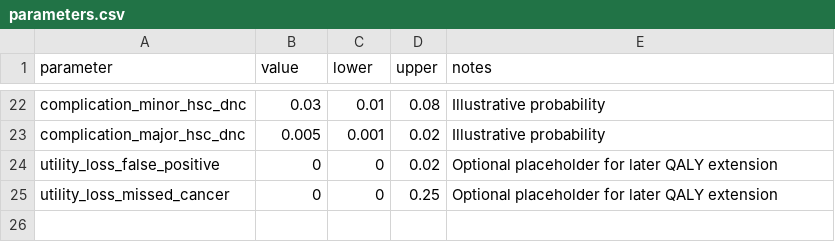
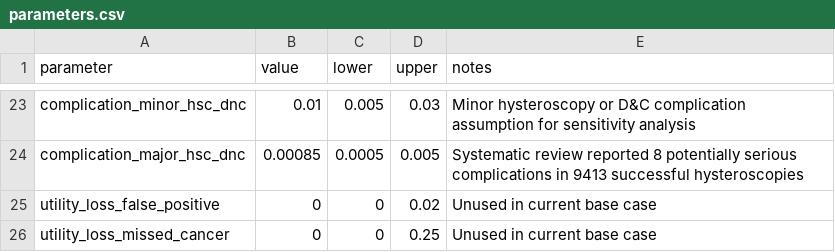
Before and after one commit to mufflyt/cost_lefort, a CSV file: data_raw/model_inputs/parameters.csv, drawn as a sheet; only a part is shown, gaps mark what is left out; addresses are those after the commit; the diff covers the shown part only; the diff names each change by its address in the sheet, - before the commit and + after, or states it on an @@ line.

```diff
--- a/data_raw/model_inputs/parameters.csv
+++ b/data_raw/model_inputs/parameters.csv
-B23 (value): 0.03
+B23 (value): 0.01
-C23 (lower): 0.01
+C23 (lower): 0.005
-D23 (upper): 0.08
+D23 (upper): 0.03
-E23 (notes): Illustrative probability
+E23 (notes): Minor hysteroscopy or D&C complication assumption for sensitivity analysis
-B24 (value): 0.005
+B24 (value): 0.00085
-C24 (lower): 0.001
+C24 (lower): 0.0005
-D24 (upper): 0.02
+D24 (upper): 0.005
-E24 (notes): Illustrative probability
+E24 (notes): Systematic review reported 8 potentially serious complications in 9413 successful hysteroscopies
-E25:E26 (notes): Optional placeholder for later QALY extension
+E25:E26 (notes): Unused in current base case
```
Also changed, not shown: 1 added row and 65 edited cells elsewhere in this file, 2 other files.
